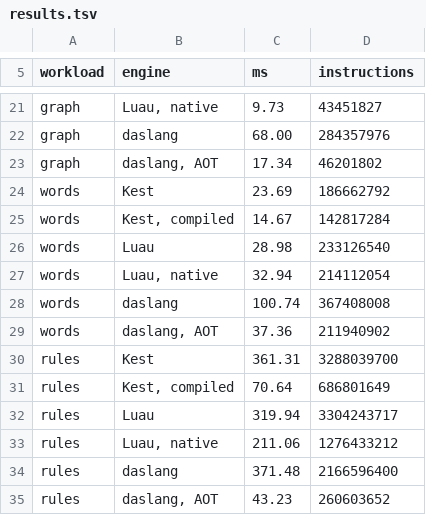
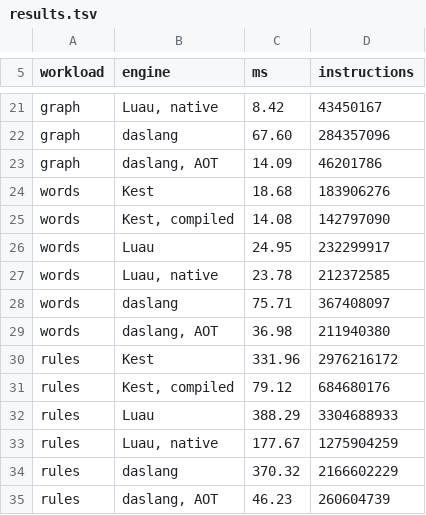
Before and after one commit to Rawframe-Project/kest, a TSV file: bench/results.tsv, drawn as a sheet; only a part is shown, gaps mark what is left out; the diff covers the shown part only; the diff names each change by its address in the sheet, - before the commit and + after, or states it on an @@ line.

```diff
--- a/bench/results.tsv
+++ b/bench/results.tsv
-C21 (ms): 9.73
+C21 (ms): 8.42
-D21 (instructions): 43451827
+D21 (instructions): 43450167
-C22 (ms): 68.00
+C22 (ms): 67.60
-D22 (instructions): 284357976
+D22 (instructions): 284357096
-C23 (ms): 17.34
+C23 (ms): 14.09
-D23 (instructions): 46201802
+D23 (instructions): 46201786
-C24 (ms): 23.69
+C24 (ms): 18.68
-D24 (instructions): 186662792
+D24 (instructions): 183906276
-C25 (ms): 14.67
+C25 (ms): 14.08
-D25 (instructions): 142817284
+D25 (instructions): 142797090
-C26 (ms): 28.98
+C26 (ms): 24.95
-D26 (instructions): 233126540
+D26 (instructions): 232299917
-C27 (ms): 32.94
+C27 (ms): 23.78
-D27 (instructions): 214112054
+D27 (instructions): 212372585
-C28 (ms): 100.74
+C28 (ms): 75.71
-D28 (instructions): 367408008
+D28 (instructions): 367408097
-C29 (ms): 37.36
+C29 (ms): 36.98
-D29 (instructions): 211940902
+D29 (instructions): 211940380
-C30 (ms): 361.31
+C30 (ms): 331.96
-D30 (instructions): 3288039700
+D30 (instructions): 2976216172
-C31 (ms): 70.64
+C31 (ms): 79.12
-D31 (instructions): 686801649
+D31 (instructions): 684680176
-C32 (ms): 319.94
+C32 (ms): 388.29
-D32 (instructions): 3304243717
+D32 (instructions): 3304688933
-C33 (ms): 211.06
+C33 (ms): 177.67
-D33 (instructions): 1276433212
+D33 (instructions): 1275904259
-C34 (ms): 371.48
+C34 (ms): 370.32
-D34 (instructions): 2166596400
+D34 (instructions): 2166602229
-C35 (ms): 43.23
+C35 (ms): 46.23
-D35 (instructions): 260603652
+D35 (instructions): 260604739
```
Also changed, not shown: 31 edited cells elsewhere in this file, 5 other files.
